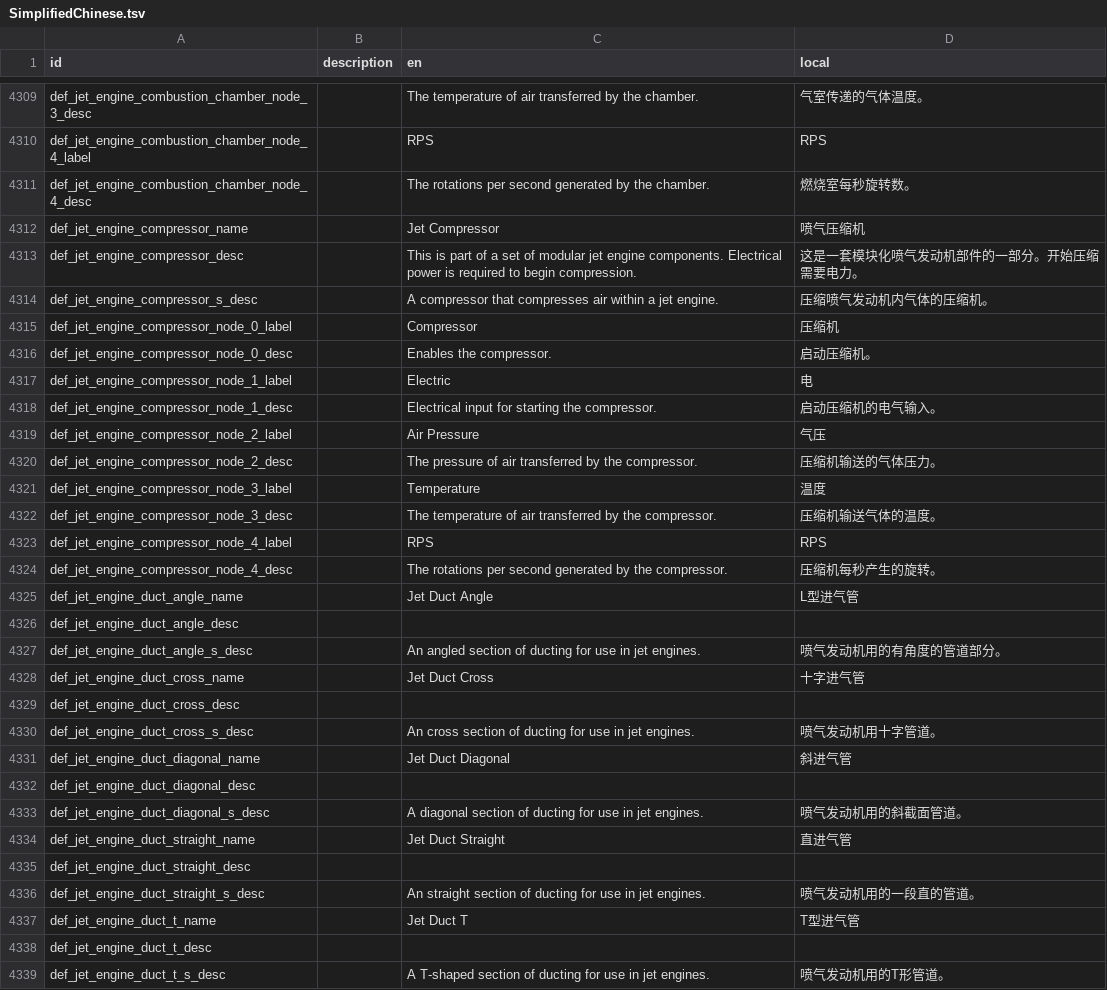
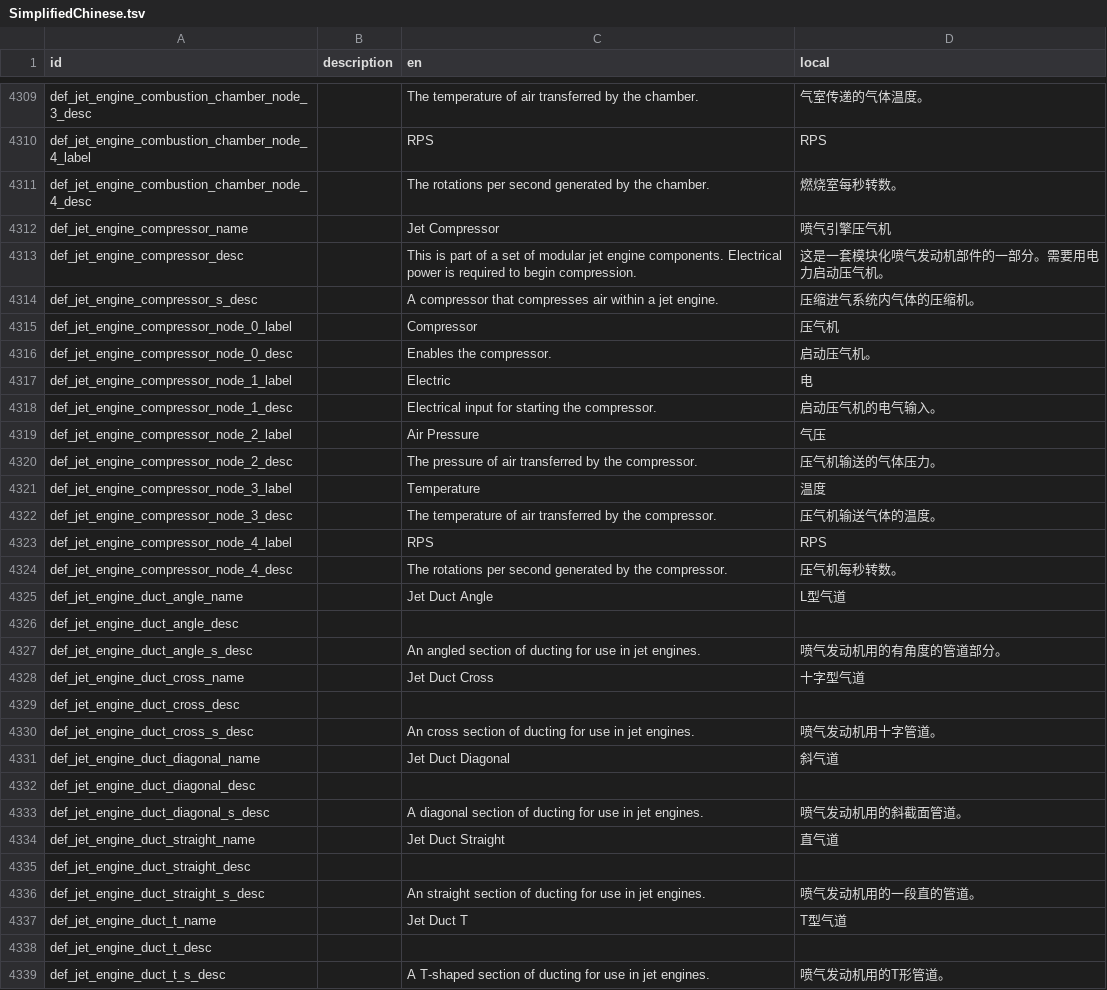
Before and after one commit to BKN46/stormworks-translate-chn, a TSV file: SimplifiedChinese.tsv, drawn as a sheet; only a part is shown, gaps mark what is left out; the diff covers the shown part only.

Commit message:
统一RPS翻译 调整部分JET组件翻译

```diff
--- a/SimplifiedChinese.tsv
+++ b/SimplifiedChinese.tsv
@@ -4310,29 +4310,29 @@ def_jet_engine_combustion_chamber_node_3_desc		The temperature of air transferre
 def_jet_engine_combustion_chamber_node_4_label		RPS	RPS
-def_jet_engine_combustion_chamber_node_4_desc		The rotations per second generated by the chamber.	燃烧室每秒旋转数。
-def_jet_engine_compressor_name		Jet Compressor	喷气压缩机
-def_jet_engine_compressor_desc		This is part of a set of modular jet engine components. Electrical power is required to begin compression.	这是一套模块化喷气发动机部件的一部分。开始压缩需要电力。
-def_jet_engine_compressor_s_desc		A compressor that compresses air within a jet engine.	压缩喷气发动机内气体的压缩机。
-def_jet_engine_compressor_node_0_label		Compressor	压缩机
-def_jet_engine_compressor_node_0_desc		Enables the compressor.	启动压缩机。
+def_jet_engine_combustion_chamber_node_4_desc		The rotations per second generated by the chamber.	燃烧室每秒转数。
+def_jet_engine_compressor_name		Jet Compressor	喷气引擎压气机
+def_jet_engine_compressor_desc		This is part of a set of modular jet engine components. Electrical power is required to begin compression.	这是一套模块化喷气发动机部件的一部分。需要用电力启动压气机。
+def_jet_engine_compressor_s_desc		A compressor that compresses air within a jet engine.	压缩进气系统内气体的压缩机。
+def_jet_engine_compressor_node_0_label		Compressor	压气机
+def_jet_engine_compressor_node_0_desc		Enables the compressor.	启动压气机。
 def_jet_engine_compressor_node_1_label		Electric	电
-def_jet_engine_compressor_node_1_desc		Electrical input for starting the compressor.	启动压缩机的电气输入。
+def_jet_engine_compressor_node_1_desc		Electrical input for starting the compressor.	启动压气机的电气输入。
 def_jet_engine_compressor_node_2_label		Air Pressure	气压
-def_jet_engine_compressor_node_2_desc		The pressure of air transferred by the compressor.	压缩机输送的气体压力。
+def_jet_engine_compressor_node_2_desc		The pressure of air transferred by the compressor.	压气机输送的气体压力。
 def_jet_engine_compressor_node_3_label		Temperature	温度
-def_jet_engine_compressor_node_3_desc		The temperature of air transferred by the compressor.	压缩机输送气体的温度。
+def_jet_engine_compressor_node_3_desc		The temperature of air transferred by the compressor.	压气机输送气体的温度。
 def_jet_engine_compressor_node_4_label		RPS	RPS
-def_jet_engine_compressor_node_4_desc		The rotations per second generated by the compressor.	压缩机每秒产生的旋转。
-def_jet_engine_duct_angle_name		Jet Duct Angle	L型进气管
+def_jet_engine_compressor_node_4_desc		The rotations per second generated by the compressor.	压气机每秒转数。
+def_jet_engine_duct_angle_name		Jet Duct Angle	L型气道
 def_jet_engine_duct_angle_desc			
 def_jet_engine_duct_angle_s_desc		An angled section of ducting for use in jet engines.	喷气发动机用的有角度的管道部分。
-def_jet_engine_duct_cross_name		Jet Duct Cross	十字进气管
+def_jet_engine_duct_cross_name		Jet Duct Cross	十字型气道
 def_jet_engine_duct_cross_desc			
 def_jet_engine_duct_cross_s_desc		An cross section of ducting for use in jet engines.	喷气发动机用十字管道。
-def_jet_engine_duct_diagonal_name		Jet Duct Diagonal	斜进气管
+def_jet_engine_duct_diagonal_name		Jet Duct Diagonal	斜气道
 def_jet_engine_duct_diagonal_desc			
 def_jet_engine_duct_diagonal_s_desc		A diagonal section of ducting for use in jet engines.	喷气发动机用的斜截面管道。
-def_jet_engine_duct_straight_name		Jet Duct Straight	直进气管
+def_jet_engine_duct_straight_name		Jet Duct Straight	直气道
 def_jet_engine_duct_straight_desc			
 def_jet_engine_duct_straight_s_desc		An straight section of ducting for use in jet engines.	喷气发动机用的一段直的管道。
-def_jet_engine_duct_t_name		Jet Duct T	T型进气管
+def_jet_engine_duct_t_name		Jet Duct T	T型气道
 def_jet_engine_duct_t_desc			
```
Also changed, not shown: 109 edited cells elsewhere in this file.
